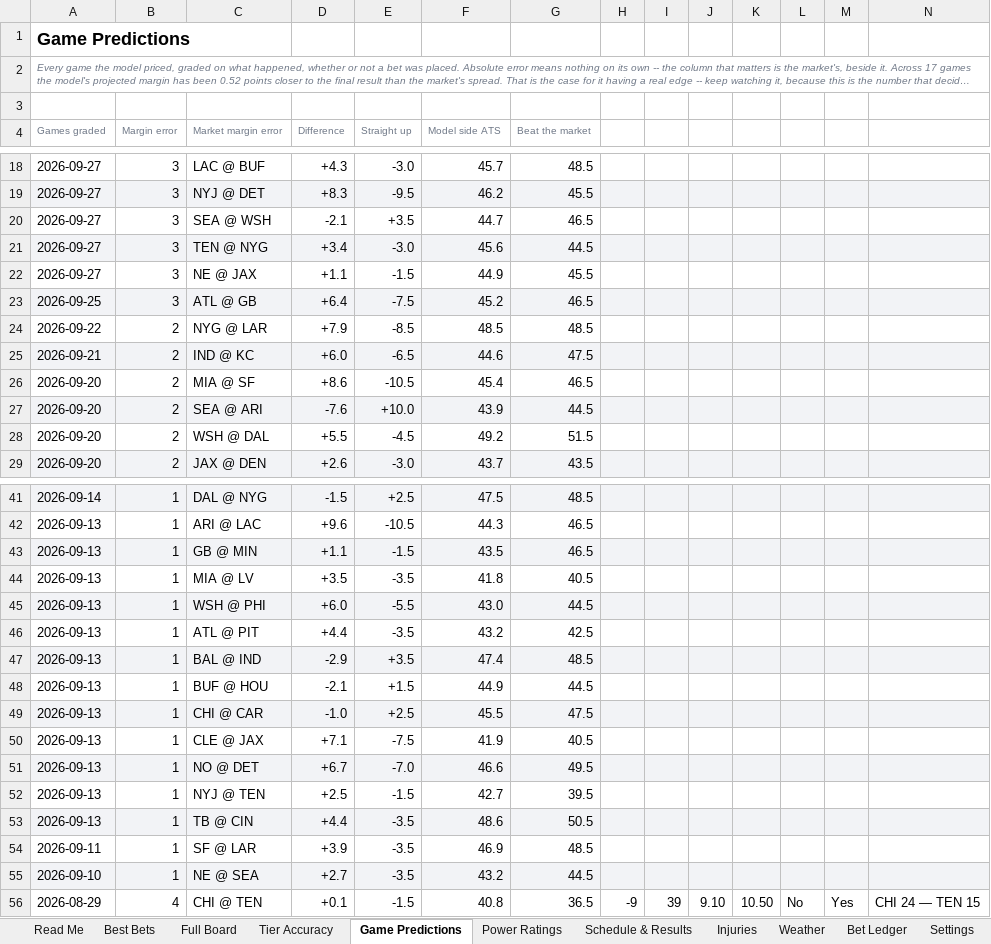
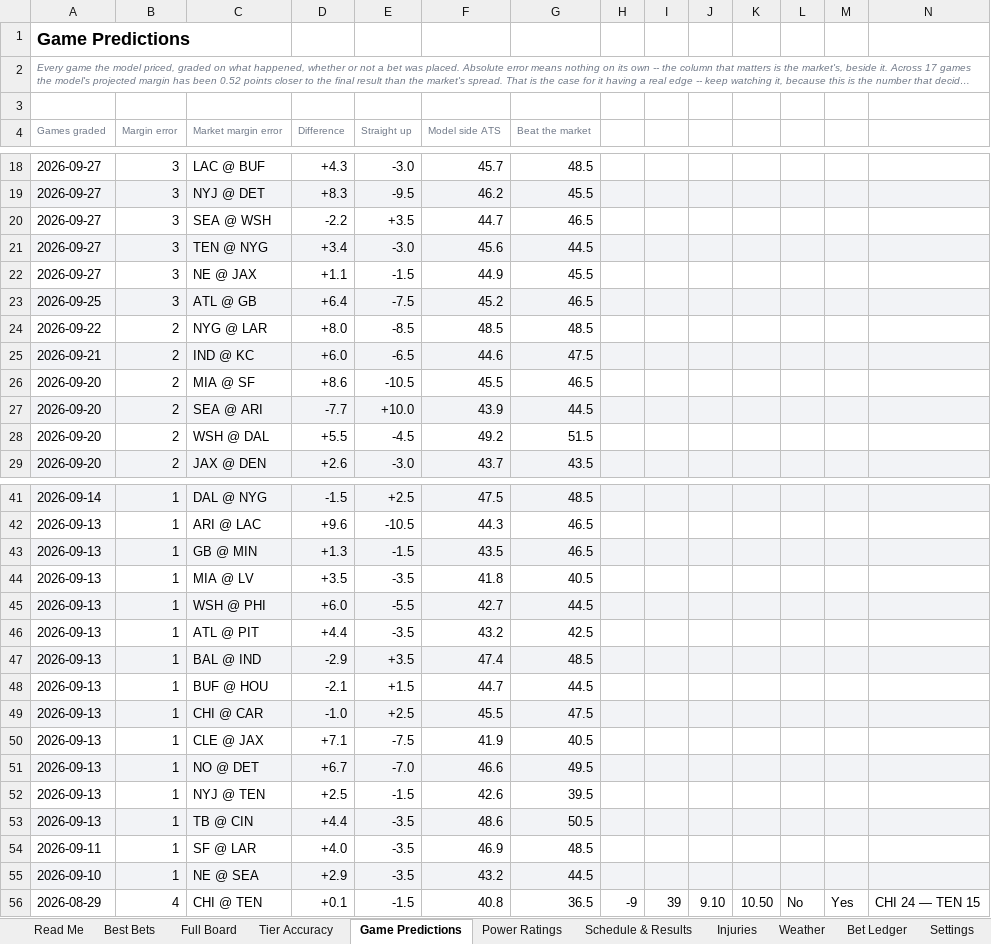
Before and after one commit to CHILLYCHILLY14/nfl-edge, an Excel workbook: NFL_Edge_Model.xlsx, sheet Game Predictions, drawn as a sheet; only a part is shown, gaps mark what is left out; long unchanged cells end in …; values as stored, in another font and other column widths than the file's, no borders; table styles not drawn; the diff covers the shown part only; the diff names each change by its address in the sheet, - before the commit and + after, or states it on an @@ line.

```diff
--- a/NFL_Edge_Model.xlsx (sheet Game Predictions)
+++ b/NFL_Edge_Model.xlsx (sheet Game Predictions)
-D20 (Difference): -2.1
+D20 (Difference): -2.2
-D24 (Difference): +7.9
+D24 (Difference): +8.0
-F26 (Model side ATS): 45.4
+F26 (Model side ATS): 45.5
-D27 (Difference): -7.6
+D27 (Difference): -7.7
-D43 (Difference): +1.1
+D43 (Difference): +1.3
-F45 (Model side ATS): 43.0
+F45 (Model side ATS): 42.7
-F48 (Model side ATS): 44.9
+F48 (Model side ATS): 44.7
-F52 (Model side ATS): 42.7
+F52 (Model side ATS): 42.6
-D54 (Difference): +3.9
+D54 (Difference): +4.0
-D55 (Difference): +2.7
+D55 (Difference): +2.9
```
Also changed, not shown: 4 edited cells elsewhere in this sheet, sheet Full Board, sheet Weather, sheet Injuries, sheet Best Bets, sheet Schedule & Results, sheet Read Me, 1 more sheet, 15 other files.
